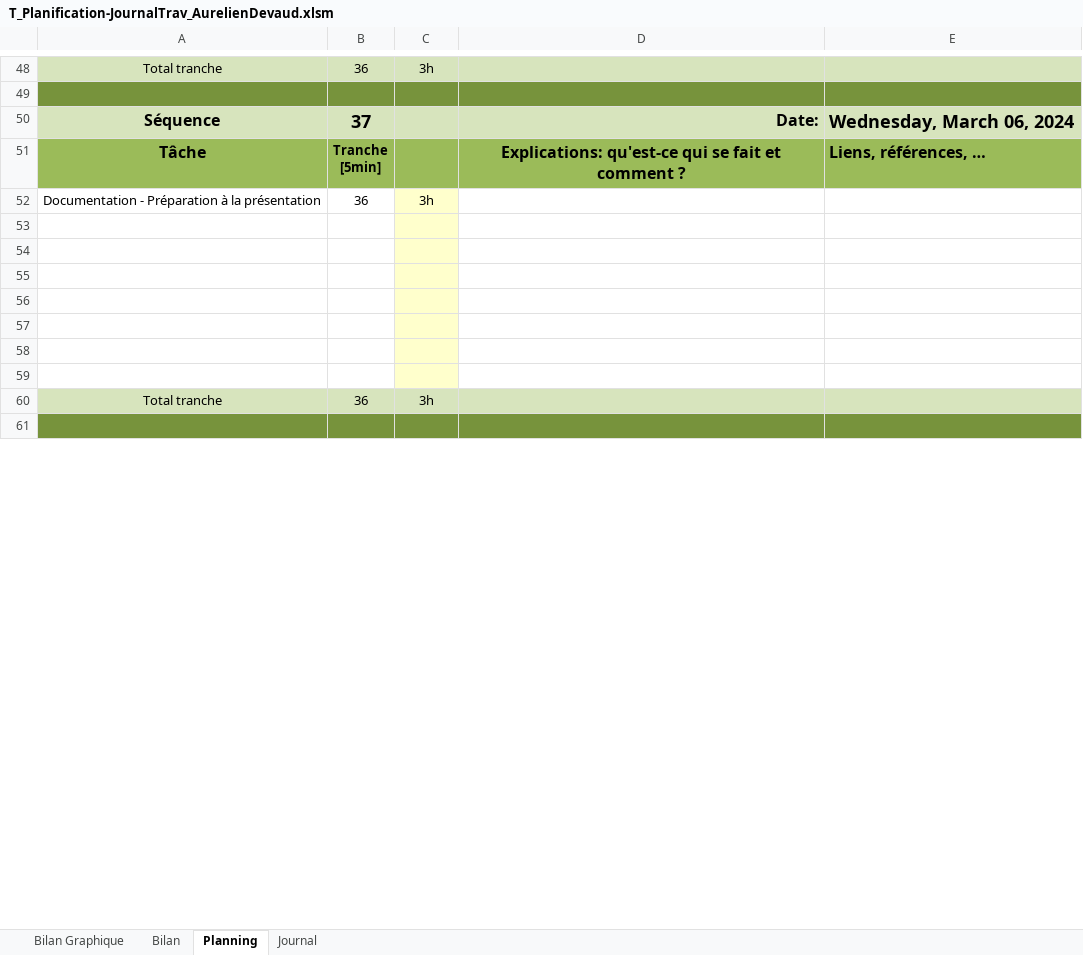
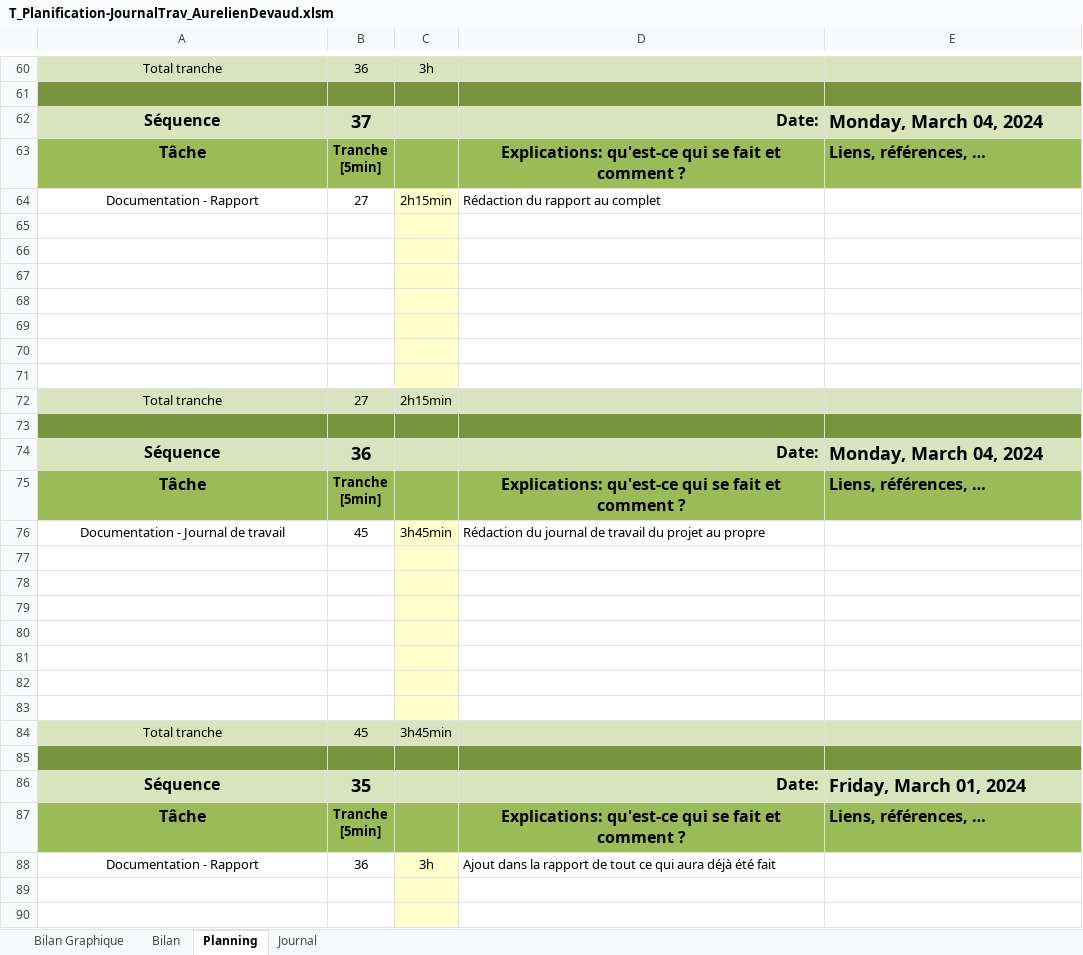
Before and after one commit to Emil766321/Cartographie, an Excel workbook: 3-Documentation/T_Planification-JournalTrav_AurelienDevaud.xlsm, sheet Planning, drawn as a sheet; only a part is shown, gaps mark what is left out; the shorter side is filled out with more unchanged rows; values as stored, in another font and other column widths than the file's, no borders; charts and pictures and conditional formats not drawn; 1 other sheet too large or unreadable and not compared; addresses are those after the commit; the diff covers the shown part only; the diff names each change by its address in the sheet, - before the commit and + after, or states it on an @@ line.

```diff
--- a/3-Documentation/T_Planification-JournalTrav_AurelienDevaud.xlsm (sheet Planning)
+++ b/3-Documentation/T_Planification-JournalTrav_AurelienDevaud.xlsm (sheet Planning)
-E62: Wednesday, March 06, 2024
+E62: Monday, March 04, 2024
+row 64: Documentation - Rapport | 27 | 2h15min | Rédaction du rapport au complet
+row 65: (empty)
+row 66: (empty)
+row 67: (empty)
+row 68: (empty)
+row 69: (empty)
+row 70: (empty)
+row 71: (empty)
+row 73: (empty)
@@ row 62 moved to row 74: Séquence @@
@@ row 111 moved to row 75: Tâche @@
+row 76: Documentation - Journal de travail | 45 | 3h45min | Rédaction du journal de travail du projet au propre
+row 77: (empty)
+row 78: (empty)
+row 79: (empty)
+row 80: (empty)
+row 81: (empty)
+row 82: (empty)
+row 83: (empty)
@@ row 108 moved to row 84: Total tranche @@
+row 85: (empty)
+row 86: Séquence | 35 |  | Date: | Friday, March 01, 2024
@@ row 147 moved to row 87: Tâche @@
-A88: Documentation - Préparation à la présentation
+A88: Documentation - Rapport
-D88: (empty)
+D88: Ajout dans la rapport de tout ce qui aura déjà été fait
```
Also changed, not shown: 72 added rows, 79 removed rows, 15 moved rows, 46 edited cells and cell formats elsewhere in this sheet, formulas that keep their value, charts or pictures.
